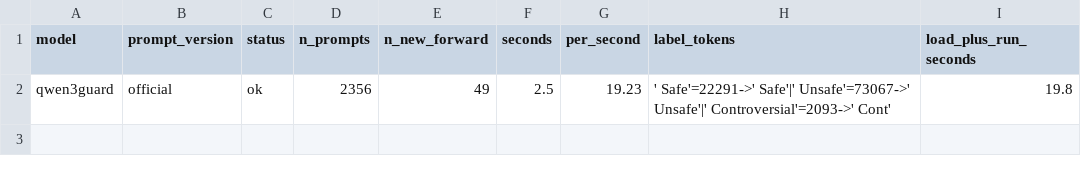
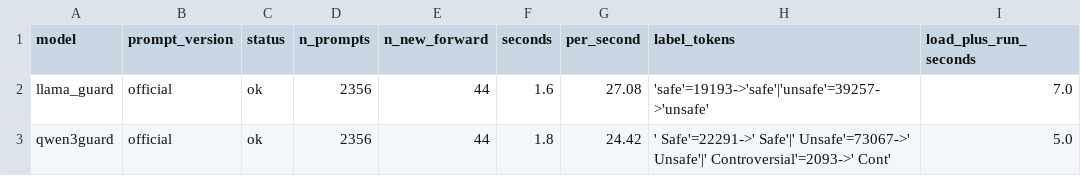
Before and after one commit to tmdals3000/ai-ethics-violation-explainer, a CSV file: results/model_status.csv, drawn as a sheet.

```diff
--- a/results/model_status.csv
+++ b/results/model_status.csv
@@ -1,2 +1,3 @@
 model,prompt_version,status,n_prompts,n_new_forward,seconds,per_second,label_tokens,load_plus_run_seconds
-qwen3guard,official,ok,2356,49,2.5,19.23,' Safe'=22291->' Safe'|' Unsafe'=73067->' Unsafe'|' Controversial'=2093->' Cont',19.8
+llama_guard,official,ok,2356,44,1.6,27.08,'safe'=19193->'safe'|'unsafe'=39257->'unsafe',7.0
+qwen3guard,official,ok,2356,44,1.8,24.42,' Safe'=22291->' Safe'|' Unsafe'=73067->' Unsafe'|' Controversial'=2093->' Cont',5.0
```
Also changed, not shown: results/p1/boundary_cases.csv, results/p2/errors_by_group.csv, 29 other files.
